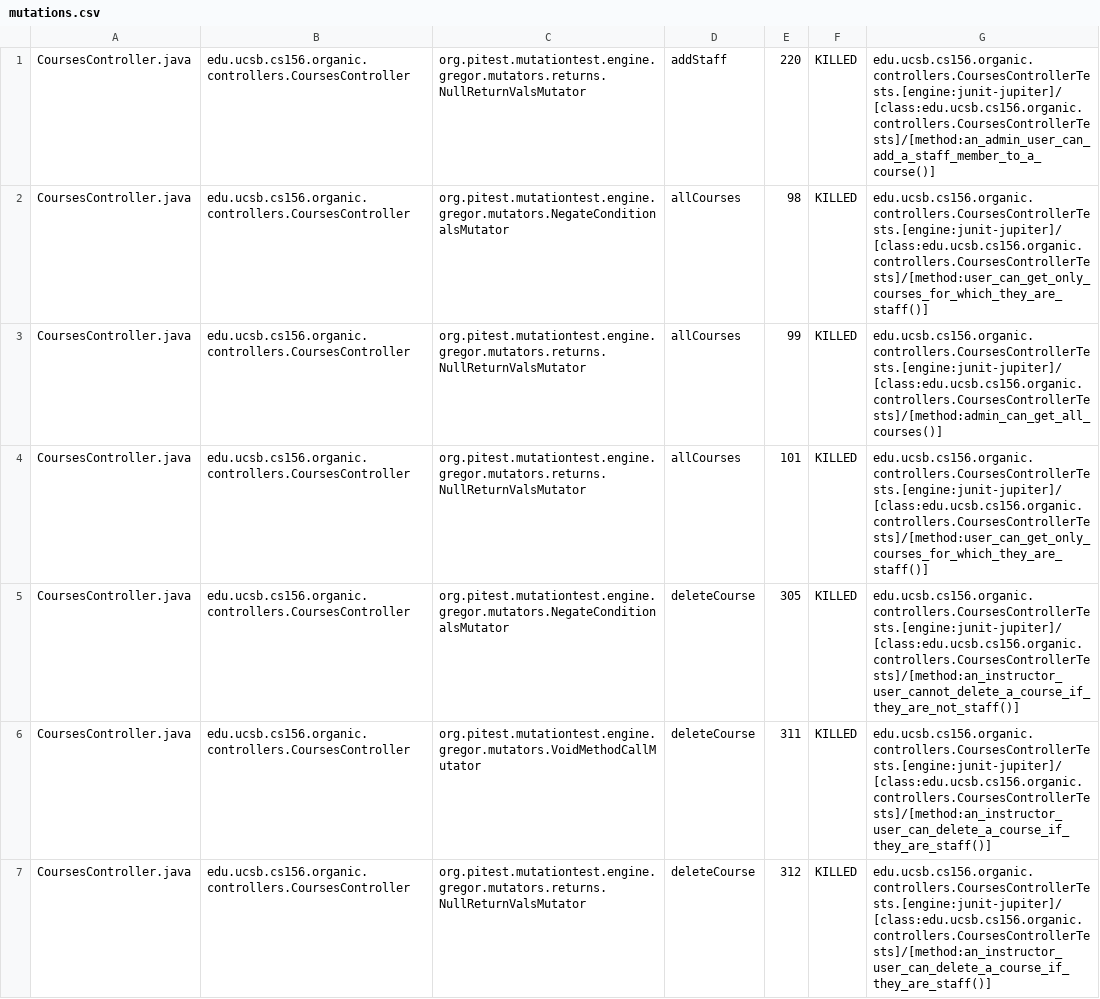
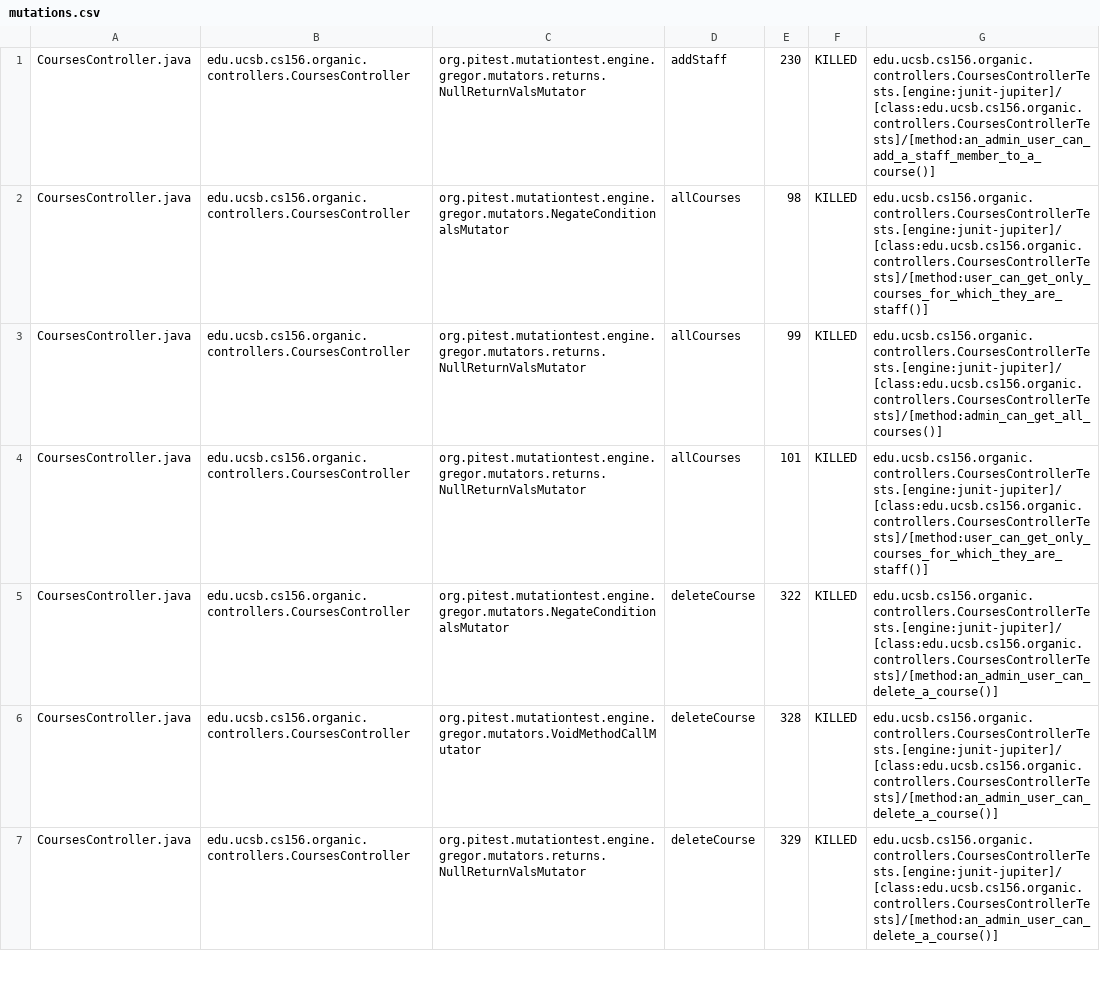
Before and after one commit to ucsb-cs156-s24/proj-organic-s24-5pm-3, a CSV file: prs/46/pitest/mutations.csv, drawn as a sheet; only a part is shown; the diff covers the shown part only.

Commit message:
Deploying to gh-pages from @ ucsb-cs156-s24/proj-organic-s24-5pm-3@71a85529afb9d5bc087c5ae98aaf87b55cf15051 🚀

```diff
--- a/prs/46/pitest/mutations.csv
+++ b/prs/46/pitest/mutations.csv
@@ -1,2 +1,2 @@
-CoursesController.java,edu.ucsb.cs156.organic.controllers.CoursesController,org.pitest.mutationtest.engine.gregor.mutators.returns.NullReturnValsMutator,addStaff,220,KILLED,edu.ucsb.cs156.organic.controllers.CoursesControllerTests.[engine:junit-jupiter]/[class:edu.ucsb.cs156.organic.controllers.CoursesControllerTests]/[method:an_admin_user_can_add_a_staff_member_to_a_course()]
+CoursesController.java,edu.ucsb.cs156.organic.controllers.CoursesController,org.pitest.mutationtest.engine.gregor.mutators.returns.NullReturnValsMutator,addStaff,230,KILLED,edu.ucsb.cs156.organic.controllers.CoursesControllerTests.[engine:junit-jupiter]/[class:edu.ucsb.cs156.organic.controllers.CoursesControllerTests]/[method:an_admin_user_can_add_a_staff_member_to_a_course()]
 CoursesController.java,edu.ucsb.cs156.organic.controllers.CoursesController,org.pitest.mutationtest.engine.gregor.mutators.NegateConditionalsMutator,allCourses,98,KILLED,edu.ucsb.cs156.organic.controllers.CoursesControllerTests.[engine:junit-jupiter]/[class:edu.ucsb.cs156.organic.controllers.CoursesControllerTests]/[method:user_can_get_only_courses_for_which_they_are_staff()]
@@ -4,4 +4,4 @@ CoursesController.java,edu.ucsb.cs156.organic.controllers.CoursesController,org.
 CoursesController.java,edu.ucsb.cs156.organic.controllers.CoursesController,org.pitest.mutationtest.engine.gregor.mutators.returns.NullReturnValsMutator,allCourses,101,KILLED,edu.ucsb.cs156.organic.controllers.CoursesControllerTests.[engine:junit-jupiter]/[class:edu.ucsb.cs156.organic.controllers.CoursesControllerTests]/[method:user_can_get_only_courses_for_which_they_are_staff()]
-CoursesController.java,edu.ucsb.cs156.organic.controllers.CoursesController,org.pitest.mutationtest.engine.gregor.mutators.NegateConditionalsMutator,deleteCourse,305,KILLED,edu.ucsb.cs156.organic.controllers.CoursesControllerTests.[engine:junit-jupiter]/[class:edu.ucsb.cs156.organic.controllers.CoursesControllerTests]/[method:an_instructor_user_cannot_delete_a_course_if_they_are_not_staff()]
-CoursesController.java,edu.ucsb.cs156.organic.controllers.CoursesController,org.pitest.mutationtest.engine.gregor.mutators.VoidMethodCallMutator,deleteCourse,311,KILLED,edu.ucsb.cs156.organic.controllers.CoursesControllerTests.[engine:junit-jupiter]/[class:edu.ucsb.cs156.organic.controllers.CoursesControllerTests]/[method:an_instructor_user_can_delete_a_course_if_they_are_staff()]
-CoursesController.java,edu.ucsb.cs156.organic.controllers.CoursesController,org.pitest.mutationtest.engine.gregor.mutators.returns.NullReturnValsMutator,deleteCourse,312,KILLED,edu.ucsb.cs156.organic.controllers.CoursesControllerTests.[engine:junit-jupiter]/[class:edu.ucsb.cs156.organic.controllers.CoursesControllerTests]/[method:an_instructor_user_can_delete_a_course_if_they_are_staff()]
+CoursesController.java,edu.ucsb.cs156.organic.controllers.CoursesController,org.pitest.mutationtest.engine.gregor.mutators.NegateConditionalsMutator,deleteCourse,322,KILLED,edu.ucsb.cs156.organic.controllers.CoursesControllerTests.[engine:junit-jupiter]/[class:edu.ucsb.cs156.organic.controllers.CoursesControllerTests]/[method:an_admin_user_can_delete_a_course()]
+CoursesController.java,edu.ucsb.cs156.organic.controllers.CoursesController,org.pitest.mutationtest.engine.gregor.mutators.VoidMethodCallMutator,deleteCourse,328,KILLED,edu.ucsb.cs156.organic.controllers.CoursesControllerTests.[engine:junit-jupiter]/[class:edu.ucsb.cs156.organic.controllers.CoursesControllerTests]/[method:an_admin_user_can_delete_a_course()]
+CoursesController.java,edu.ucsb.cs156.organic.controllers.CoursesController,org.pitest.mutationtest.engine.gregor.mutators.returns.NullReturnValsMutator,deleteCourse,329,KILLED,edu.ucsb.cs156.organic.controllers.CoursesControllerTests.[engine:junit-jupiter]/[class:edu.ucsb.cs156.organic.controllers.CoursesControllerTests]/[method:an_admin_user_can_delete_a_course()]
```
Also changed, not shown: 8 added rows, 1 removed row and 58 edited cells elsewhere in this file, 24 other files.
